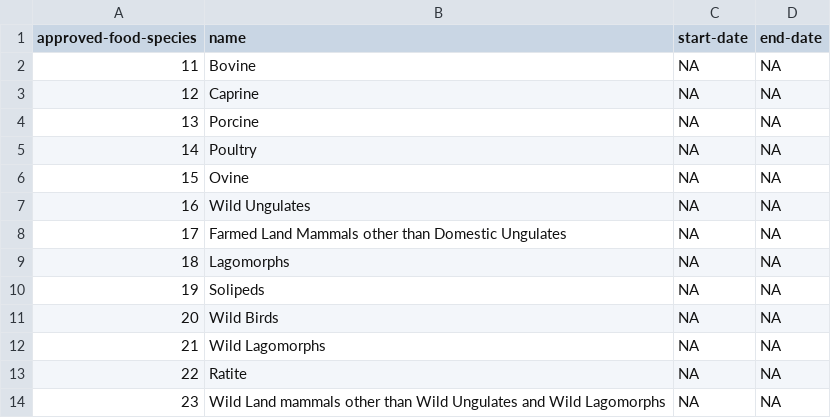
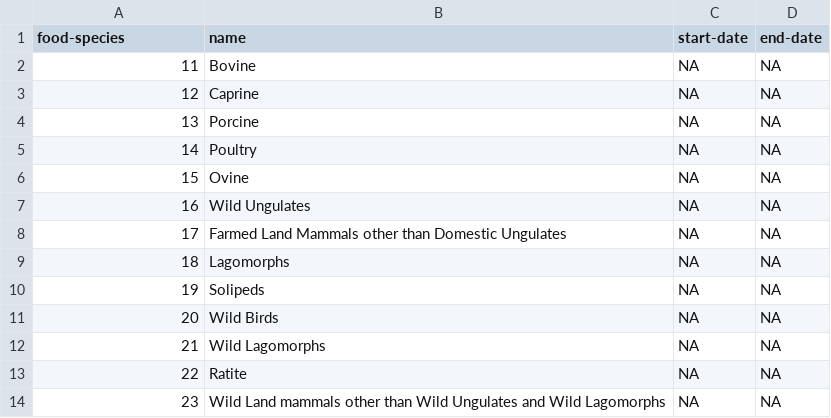
Before and after one commit to openregister/food-data, a TSV file: data/food-species.tsv (was data/approved-food-species.tsv), drawn as a sheet.

```diff
--- a/data/approved-food-species.tsv
+++ b/data/food-species.tsv
@@ -1,2 +1,2 @@
-approved-food-species	name	start-date	end-date
+food-species	name	start-date	end-date
 11	Bovine	NA	NA
```
Also changed, not shown: 5 other files.
